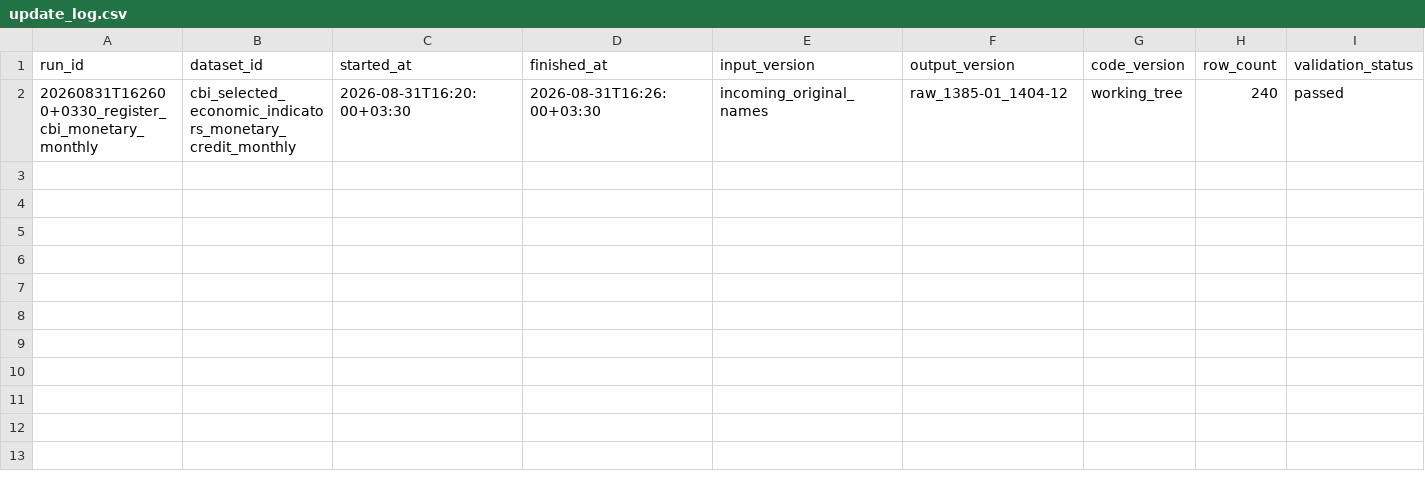
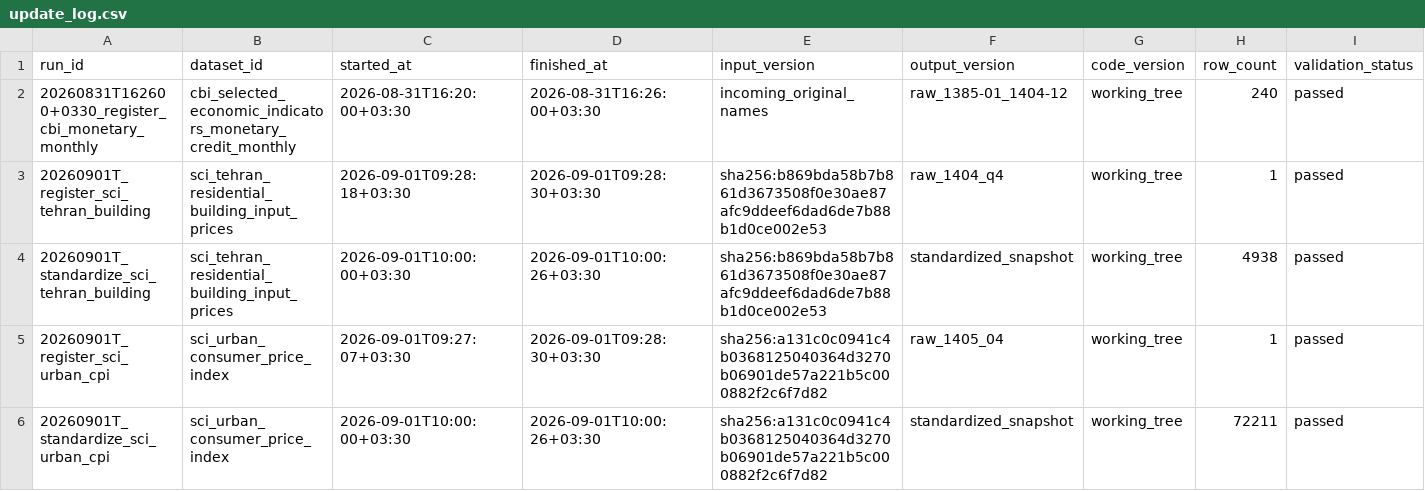
Before and after one commit to amirabadimm/iran-housing-data, a CSV file: metadata/update_log.csv, drawn as a sheet; only a part is shown; rows hold the shown columns only; the diff names each change by its address in the sheet, - before the commit and + after, or states it on an @@ line.

Commit message:
Add standardized SCI building cost and urban CPI datasets

```diff
--- a/metadata/update_log.csv
+++ b/metadata/update_log.csv
+row 3: 20260901T_register_sci_tehran_building | sci_tehran_residential_building_input_prices | 2026-09-01T09:28:18+03:30 | 2026-09-01T09:28:30+03:30 | sha256:b869bda58b7b861d3673508f0e30ae87afc9ddeef6dad6de7b88b1d0ce002e53 | raw_1404_q4 | working_tree | 1 | passed
+row 4: 20260901T_standardize_sci_tehran_building | sci_tehran_residential_building_input_prices | 2026-09-01T10:00:00+03:30 | 2026-09-01T10:00:26+03:30 | sha256:b869bda58b7b861d3673508f0e30ae87afc9ddeef6dad6de7b88b1d0ce002e53 | standardized_snapshot | working_tree | 4938 | passed
+row 5: 20260901T_register_sci_urban_cpi | sci_urban_consumer_price_index | 2026-09-01T09:27:07+03:30 | 2026-09-01T09:28:30+03:30 | sha256:a131c0c0941c4b0368125040364d3270b06901de57a221b5c000882f2c6f7d82 | raw_1405_04 | working_tree | 1 | passed
+row 6: 20260901T_standardize_sci_urban_cpi | sci_urban_consumer_price_index | 2026-09-01T10:00:00+03:30 | 2026-09-01T10:00:26+03:30 | sha256:a131c0c0941c4b0368125040364d3270b06901de57a221b5c000882f2c6f7d82 | standardized_snapshot | working_tree | 72211 | passed
```
Also changed, not shown: metadata/file_registry.csv, metadata/quality_issues.csv, 16 other files.
